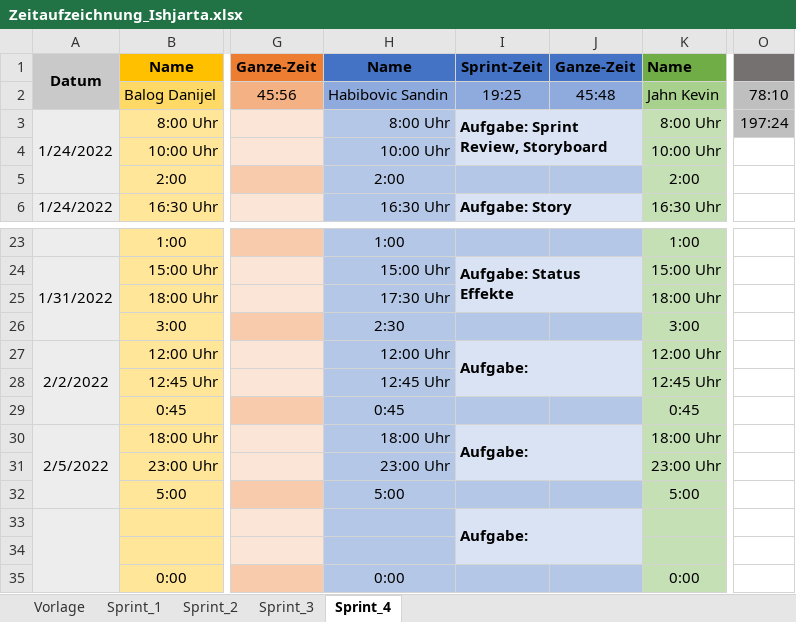
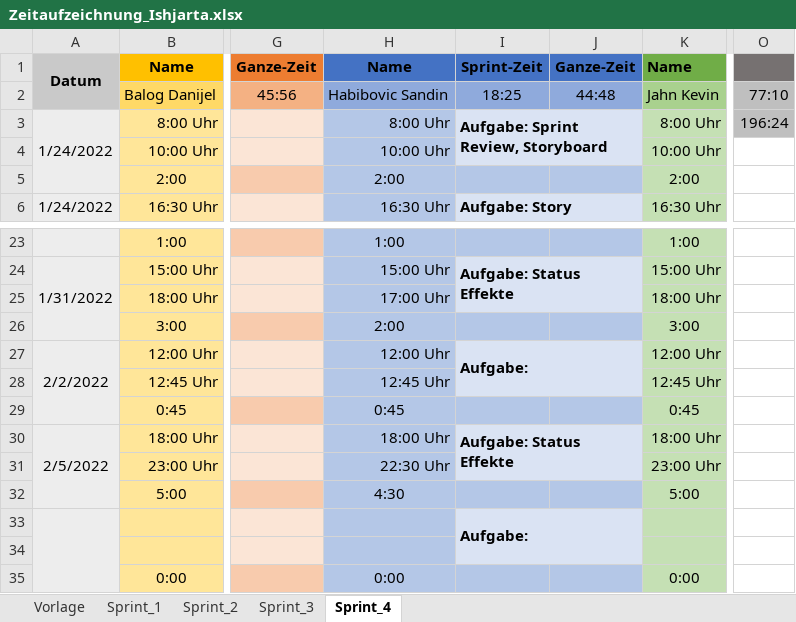
Before and after one commit to FragonGamer/ishjarta, an Excel workbook: Zeitaufzeichnung_Ishjarta.xlsx, sheet Sprint_4, drawn as a sheet; only a part is shown, gaps mark what is left out; values as stored, in another font and other column widths than the file's, no borders; the diff names each change by its address in the sheet, - before the commit and + after, or states it on an @@ line.

Commit message:
Update Zeitaufzeichnung_Ishjarta.xlsx

```diff
--- a/Zeitaufzeichnung_Ishjarta.xlsx (sheet Sprint_4)
+++ b/Zeitaufzeichnung_Ishjarta.xlsx (sheet Sprint_4)
-I2: 19:25
+I2: 18:25
-J2: 45:48
+J2: 44:48
-O2: 78:10
+O2: 77:10
-O3: 197:24
+O3: 196:24
-H25: 17:30 Uhr
+H25: 17:00 Uhr
-H26: 2:30
+H26: 2:00
-I30: Aufgabe:
+I30: Aufgabe: Status Effekte
-H31: 23:00 Uhr
+H31: 22:30 Uhr
-H32: 5:00
+H32: 4:30
```
